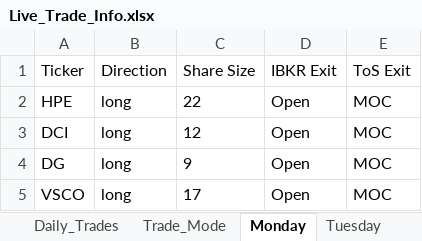
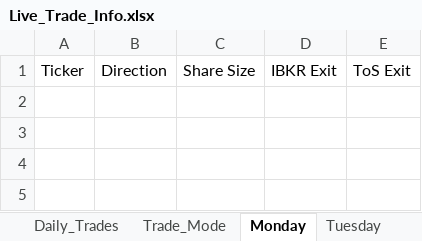
Before and after one commit to rschaefer8887/Trading-Algo, an Excel workbook: Live_Trade_Info.xlsx, sheet Monday, drawn as a sheet; values as stored, in another font and other column widths than the file's, no borders; the diff names each change by its address in the sheet, - before the commit and + after, or states it on an @@ line.

```diff
--- a/Live_Trade_Info.xlsx (sheet Monday)
+++ b/Live_Trade_Info.xlsx (sheet Monday)
-row 2: HPE | long | 22 | Open | MOC
-row 3: DCI | long | 12 | Open | MOC
-row 4: DG | long | 9 | Open | MOC
-row 5: VSCO | long | 17 | Open | MOC
```
Also changed, not shown: sheet Wednesday, sheet Thursday, sheet Tuesday, 5 other files.
